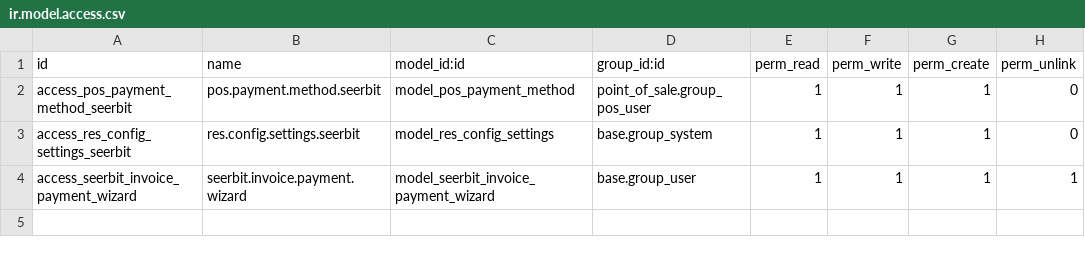
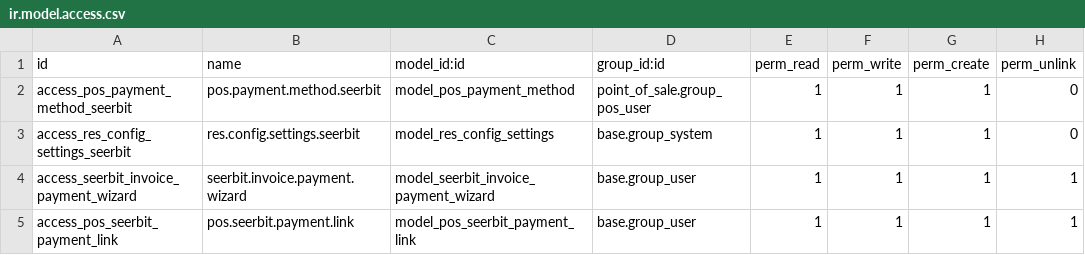
Before and after one commit to seerbit/seerbit-odoo, a CSV file: pos_seerbit/security/ir.model.access.csv, drawn as a sheet.

```diff
--- a/pos_seerbit/security/ir.model.access.csv
+++ b/pos_seerbit/security/ir.model.access.csv
@@ -4 +4,2 @@ access_res_config_settings_seerbit,res.config.settings.seerbit,model_res_config_
 access_seerbit_invoice_payment_wizard,seerbit.invoice.payment.wizard,model_seerbit_invoice_payment_wizard,base.group_user,1,1,1,1
+access_pos_seerbit_payment_link,pos.seerbit.payment.link,model_pos_seerbit_payment_link,base.group_user,1,1,1,1
```
Also changed, not shown: 14 other files.
